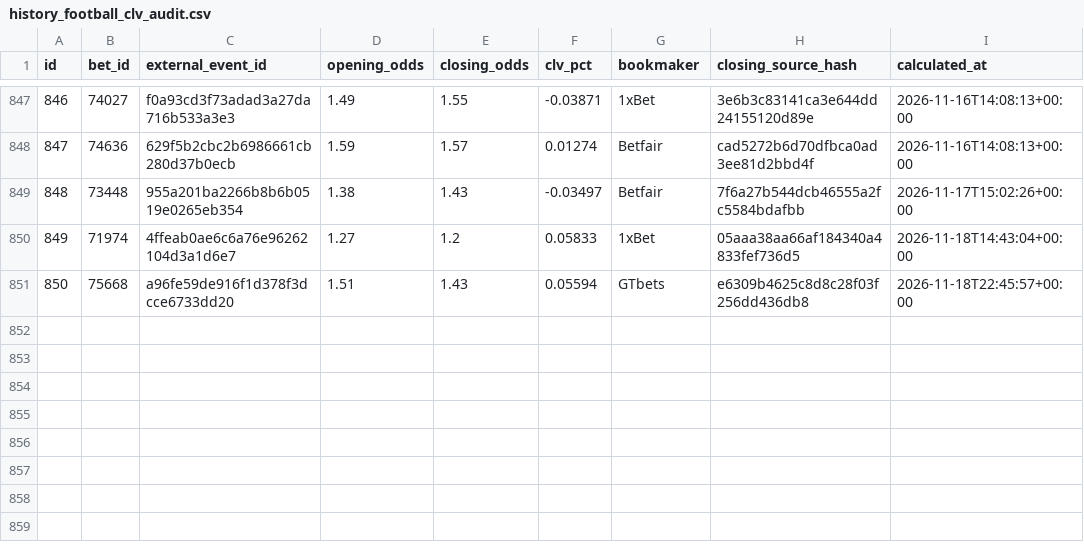
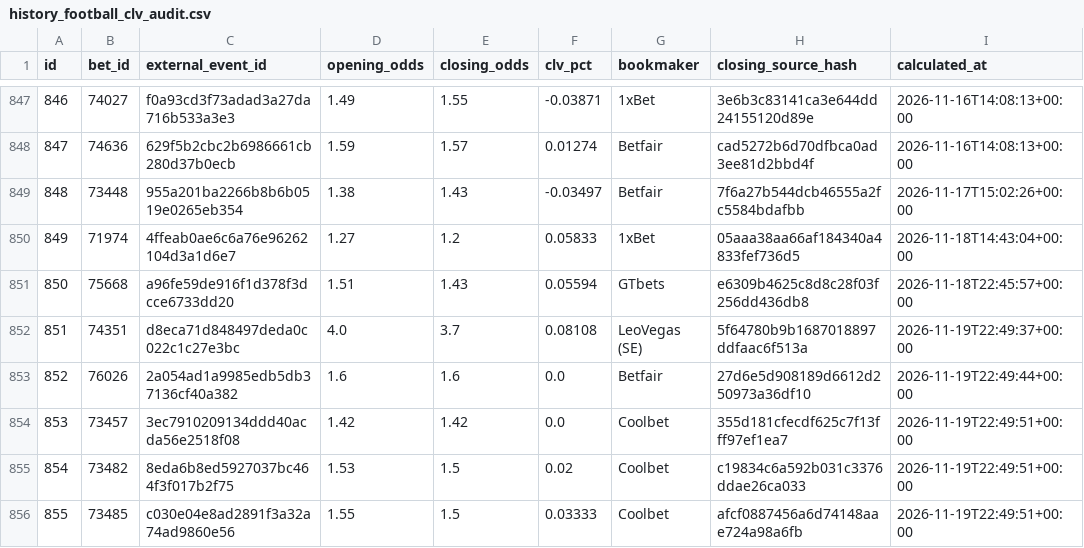
Before and after one commit to marianmatus73-dot/Futbal_dnes, a CSV file: exports/history_football_clv_audit.csv, drawn as a sheet; only a part is shown, gaps mark what is left out.

```diff
--- a/exports/history_football_clv_audit.csv
+++ b/exports/history_football_clv_audit.csv
@@ -851 +851,6 @@ id,bet_id,external_event_id,opening_odds,closing_odds,clv_pct,bookmaker,closing_
 850,75668,a96fe59de916f1d378f3dcce6733dd20,1.51,1.43,0.05594,GTbets,e6309b4625c8d8c28f03f256dd436db8,2026-11-18T22:45:57+00:00
+851,74351,d8eca71d848497deda0c022c1c27e3bc,4.0,3.7,0.08108,LeoVegas (SE),5f64780b9b1687018897ddfaac6f513a,2026-11-19T22:49:37+00:00
+852,76026,2a054ad1a9985edb5db37136cf40a382,1.6,1.6,0.0,Betfair,27d6e5d908189d6612d250973a36df10,2026-11-19T22:49:44+00:00
+853,73457,3ec7910209134ddd40acda56e2518f08,1.42,1.42,0.0,Coolbet,355d181cfecdf625c7f13fff97ef1ea7,2026-11-19T22:49:51+00:00
+854,73482,8eda6b8ed5927037bc464f3f017b2f75,1.53,1.5,0.02,Coolbet,c19834c6a592b031c3376ddae26ca033,2026-11-19T22:49:51+00:00
+855,73485,c030e04e8ad2891f3a32a74ad9860e56,1.55,1.5,0.03333,Coolbet,afcf0887456a6d74148aae724a98a6fb,2026-11-19T22:49:51+00:00
```
Also changed, not shown: exports/history_elo_ratings.csv, exports/history_football_dataset_v15.csv, 56 other files.
